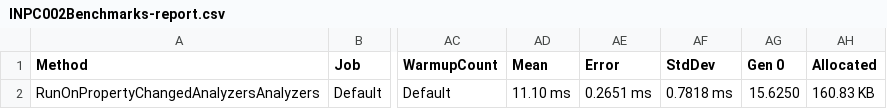
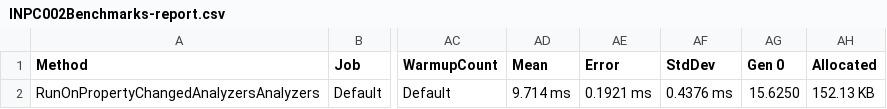
Before and after one commit to DotNetAnalyzers/PropertyChangedAnalyzers, a CSV file: PropertyChangedAnalyzers.Benchmarks/BenchmarkDotNet.Artifacts/results/INPC002Benchmarks-report.csv, drawn as a sheet; only a part is shown, gaps mark what is left out; the diff names each change by its address in the sheet, - before the commit and + after, or states it on an @@ line.

```diff
--- a/PropertyChangedAnalyzers.Benchmarks/BenchmarkDotNet.Artifacts/results/INPC002Benchmarks-report.csv
+++ b/PropertyChangedAnalyzers.Benchmarks/BenchmarkDotNet.Artifacts/results/INPC002Benchmarks-report.csv
-AD2 (Mean): 11.10 ms
+AD2 (Mean): 9.714 ms
-AE2 (Error): 0.2651 ms
+AE2 (Error): 0.1921 ms
-AF2 (StdDev): 0.7818 ms
+AF2 (StdDev): 0.4376 ms
-AH2 (Allocated): 160.83 KB
+AH2 (Allocated): 152.13 KB
```
Also changed, not shown: PropertyChangedAnalyzers.Benchmarks/BenchmarkDotNet.Artifacts/results/INPC001Benchmarks-report.csv, PropertyChangedAnalyzers.Benchmarks/BenchmarkDotNet.Artifacts/results/INPC003Benchmarks-report.csv, 57 other files.
